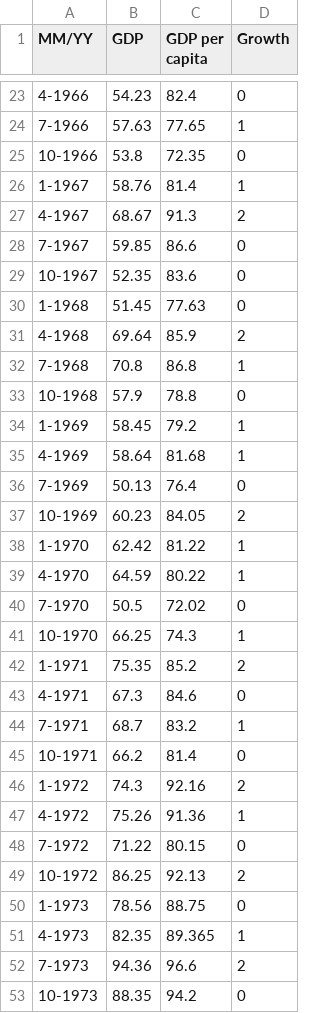
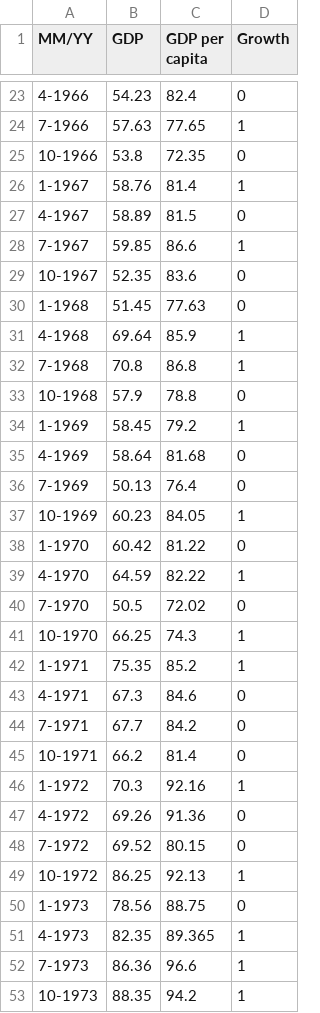
Before and after one commit to AnAn2200/GDP, a CSV file: BDL.csv, drawn as a sheet; only a part is shown, gaps mark what is left out; the diff covers the shown part only.

Commit message:
Update BDL.csv

```diff
--- a/BDL.csv
+++ b/BDL.csv
@@ -26,7 +26,7 @@ MM/YY,GDP,GDP per capita,Growth
 1-1967,58.76,81.4,1
-4-1967,68.67,91.3,2
-7-1967,59.85,86.6,0
+4-1967,58.89,81.5,0
+7-1967,59.85,86.6,1
 10-1967,52.35,83.6,0
 1-1968,51.45,77.63,0
-4-1968,69.64,85.9,2
+4-1968,69.64,85.9,1
 7-1968,70.8,86.8,1
@@ -34,20 +34,20 @@ MM/YY,GDP,GDP per capita,Growth
 1-1969,58.45,79.2,1
-4-1969,58.64,81.68,1
+4-1969,58.64,81.68,0
 7-1969,50.13,76.4,0
-10-1969,60.23,84.05,2
-1-1970,62.42,81.22,1
-4-1970,64.59,80.22,1
+10-1969,60.23,84.05,1
+1-1970,60.42,81.22,0
+4-1970,64.59,82.22,1
 7-1970,50.5,72.02,0
 10-1970,66.25,74.3,1
-1-1971,75.35,85.2,2
+1-1971,75.35,85.2,1
 4-1971,67.3,84.6,0
-7-1971,68.7,83.2,1
+7-1971,67.7,84.2,0
 10-1971,66.2,81.4,0
-1-1972,74.3,92.16,2
-4-1972,75.26,91.36,1
-7-1972,71.22,80.15,0
-10-1972,86.25,92.13,2
+1-1972,70.3,92.16,1
+4-1972,69.26,91.36,0
+7-1972,69.52,80.15,0
+10-1972,86.25,92.13,1
 1-1973,78.56,88.75,0
 4-1973,82.35,89.365,1
-7-1973,94.36,96.6,2
-10-1973,88.35,94.2,0
+7-1973,86.36,96.6,1
+10-1973,88.35,94.2,1
```
Also changed, not shown: 115 edited cells elsewhere in this file.
